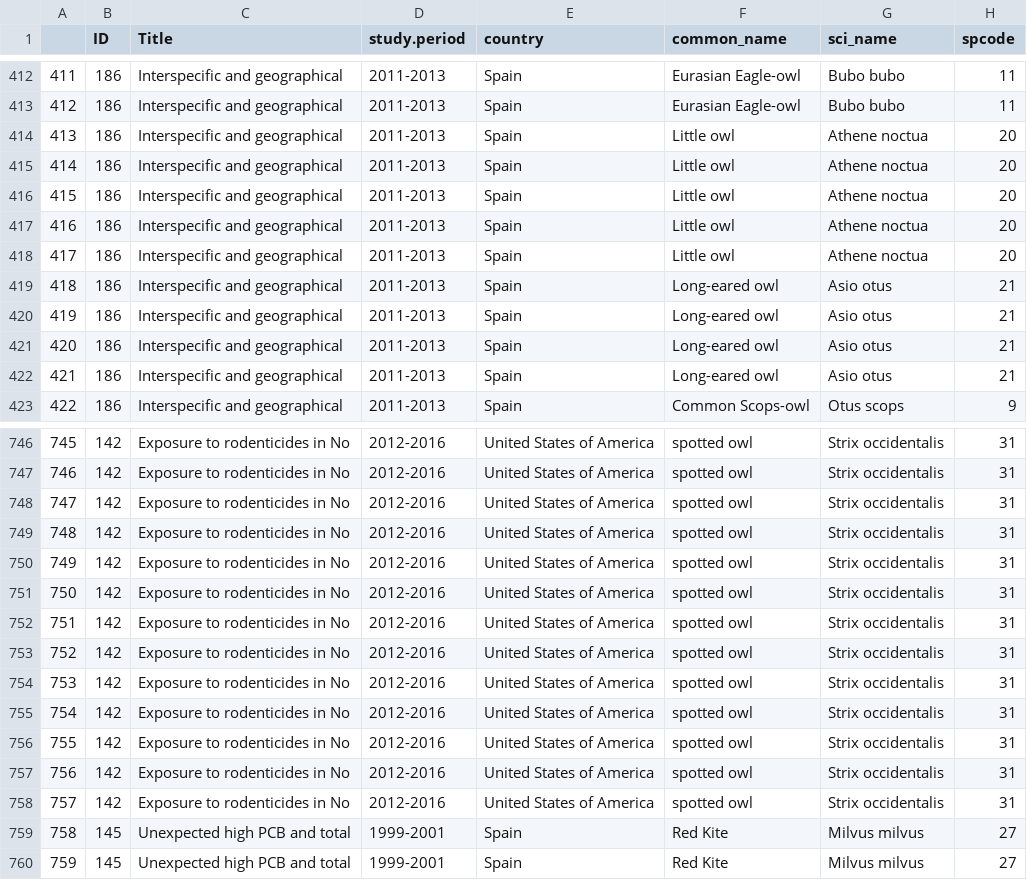
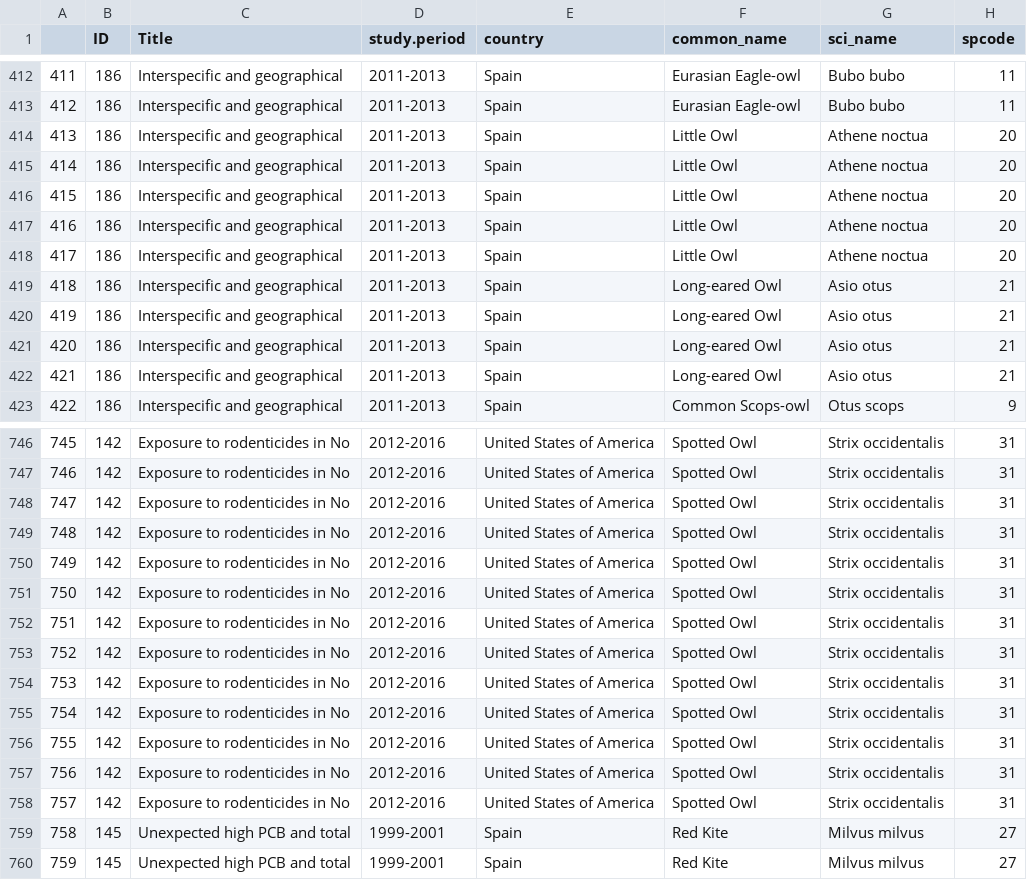
Before and after one commit to patdumandan/RaptorToxicant, a CSV file: data/proportion_data.csv, drawn as a sheet; only a part is shown, gaps mark what is left out; the diff covers the shown part only; the diff names each change by its address in the sheet, - before the commit and + after, or states it on an @@ line.

```diff
--- a/data/proportion_data.csv
+++ b/data/proportion_data.csv
-F414:F418 (common_name): Little owl
+F414:F418 (common_name): Little Owl
-F419:F422 (common_name): Long-eared owl
+F419:F422 (common_name): Long-eared Owl
-F746:F758 (common_name): spotted owl
+F746:F758 (common_name): Spotted Owl
```
Also changed, not shown: 111 edited cells elsewhere in this file.
